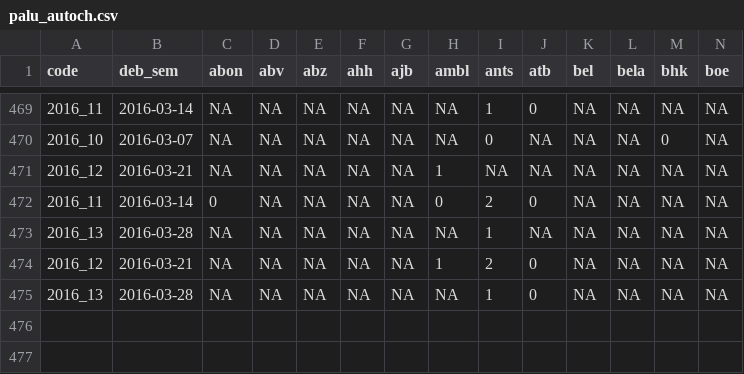
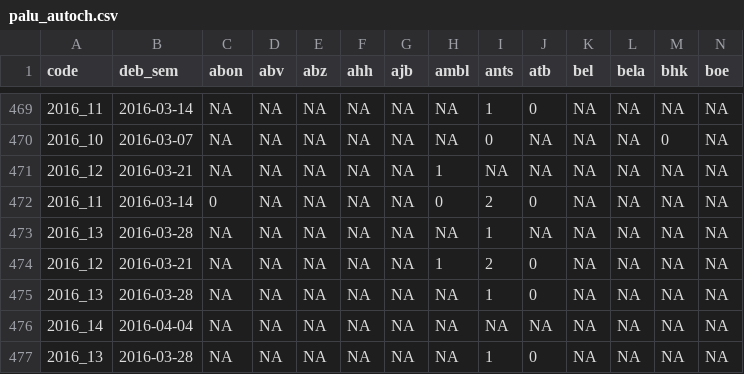
Before and after one commit to RanaivosonHerimanitra/Sentinel, a CSV file: data/palu_autoch.csv, drawn as a sheet; only a part is shown, gaps mark what is left out; rows hold the shown columns only; the diff names each change by its address in the sheet, - before the commit and + after, or states it on an @@ line.

```diff
--- a/data/palu_autoch.csv
+++ b/data/palu_autoch.csv
+row 476: 2016_14 | 2016-04-04 | NA | NA | NA | NA | NA | NA | NA | NA | NA | NA | NA | NA
+row 477: 2016_13 | 2016-03-28 | NA | NA | NA | NA | NA | NA | 1 | 0 | NA | NA | NA | NA
```
Also changed, not shown: data/Consultations.csv, data/Diarrh.csv, 15 other files.
